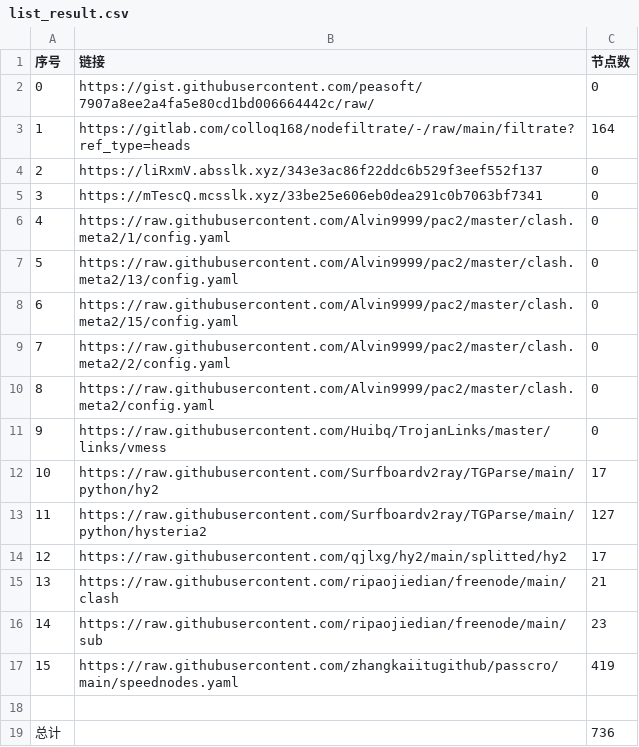
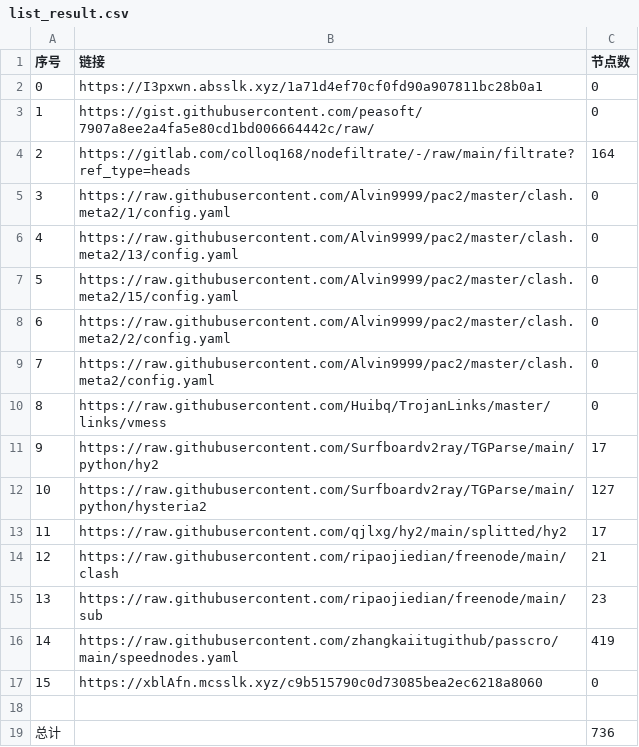
Before and after one commit to x698/NoMoreWalls, a CSV file: list_result.csv, drawn as a sheet; removed rows and columns are numbered as before the commit, all else as after; the diff names each change by its address in the sheet, - before the commit and + after, or states it on an @@ line.

```diff
--- a/list_result.csv
+++ b/list_result.csv
+row 2: 0 | https://I3pxwn.absslk.xyz/1a71d4ef70cf0fd90a907811bc28b0a1 | 0
@@ column A (序号) renumbered between rows 3 and 16 @@
-row 4: 2 | https://liRxmV.absslk.xyz/343e3ac86f22ddc6b529f3eef552f137 | 0
-row 5: 3 | https://mTescQ.mcsslk.xyz/33be25e606eb0dea291c0b7063bf7341 | 0
+row 17: 15 | https://xblAfn.mcsslk.xyz/c9b515790c0d73085bea2ec6218a8060 | 0
```
Also changed, not shown: 28 other files.
